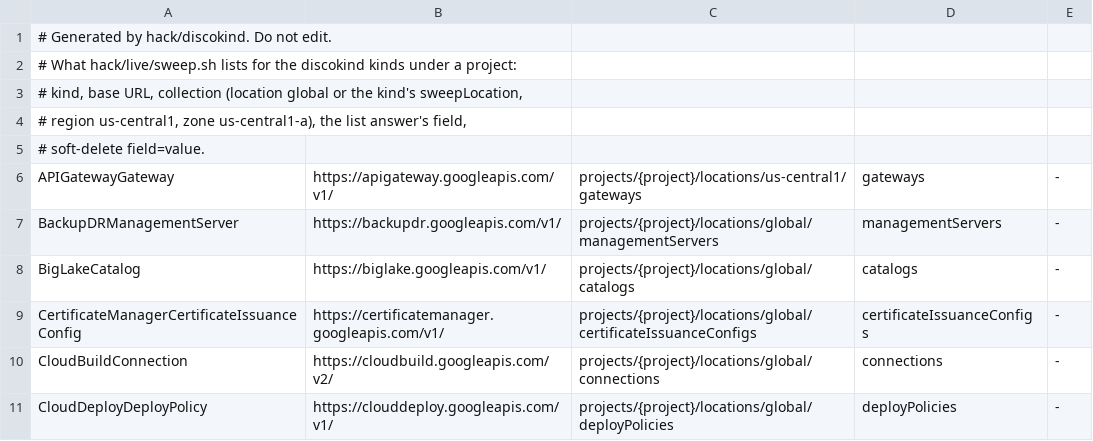
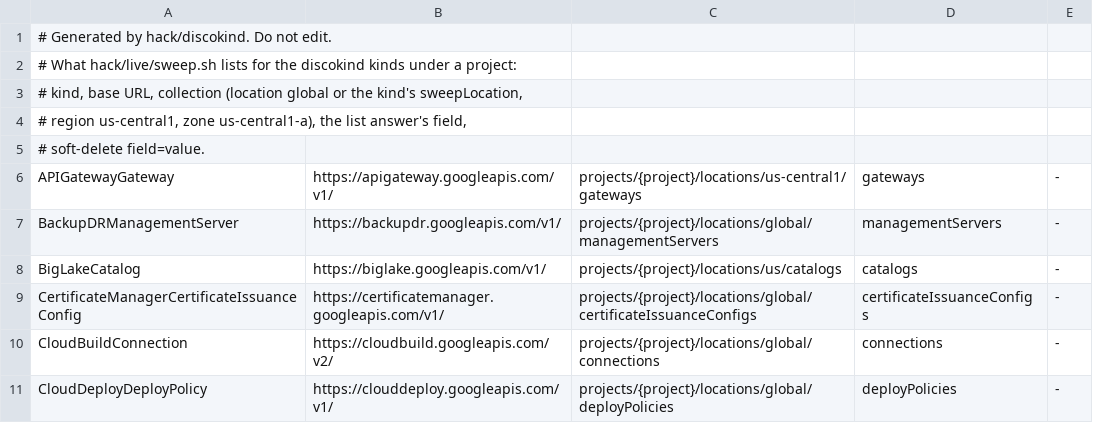
Before and after one commit to highfivelabs/config-connector-extensions, a TSV file: hack/live/discokinds.tsv, drawn as a sheet; only a part is shown.

```diff
--- a/hack/live/discokinds.tsv
+++ b/hack/live/discokinds.tsv
@@ -7,3 +7,3 @@ APIGatewayGateway	https://apigateway.googleapis.com/v1/	projects/{project}/locat
 BackupDRManagementServer	https://backupdr.googleapis.com/v1/	projects/{project}/locations/global/managementServers	managementServers	-
-BigLakeCatalog	https://biglake.googleapis.com/v1/	projects/{project}/locations/global/catalogs	catalogs	-
+BigLakeCatalog	https://biglake.googleapis.com/v1/	projects/{project}/locations/us/catalogs	catalogs	-
 CertificateManagerCertificateIssuanceConfig	https://certificatemanager.googleapis.com/v1/	projects/{project}/locations/global/certificateIssuanceConfigs	certificateIssuanceConfigs	-
```
Also changed, not shown: 9 other files.
